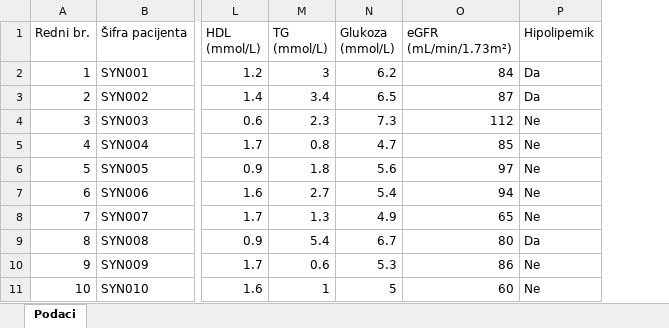
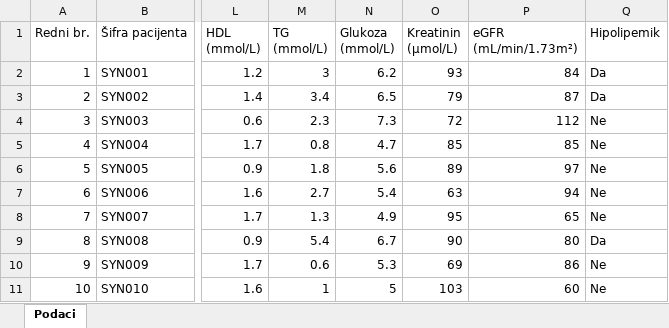
Before and after one commit to anitajakulj06/Relationship-of-uric-acid-concentration-with-lipid-profile-and-metabolic-syndrome, an Excel workbook: primjer_podaci.xlsx, sheet Podaci, drawn as a sheet; only a part is shown, gaps mark what is left out; values as stored, in another font and other column widths than the file's, no borders; the diff names each change by its address in the sheet, - before the commit and + after, or states it on an @@ line.

```diff
--- a/primjer_podaci.xlsx (sheet Podaci)
+++ b/primjer_podaci.xlsx (sheet Podaci)
+column O (Kreatinin (μmol/L)), rows 2-11: 93 | 79 | 72 | 85 | 89 | 63 | 95 | 90 | 69 | 103
```
Also changed, not shown: 3 other files.
